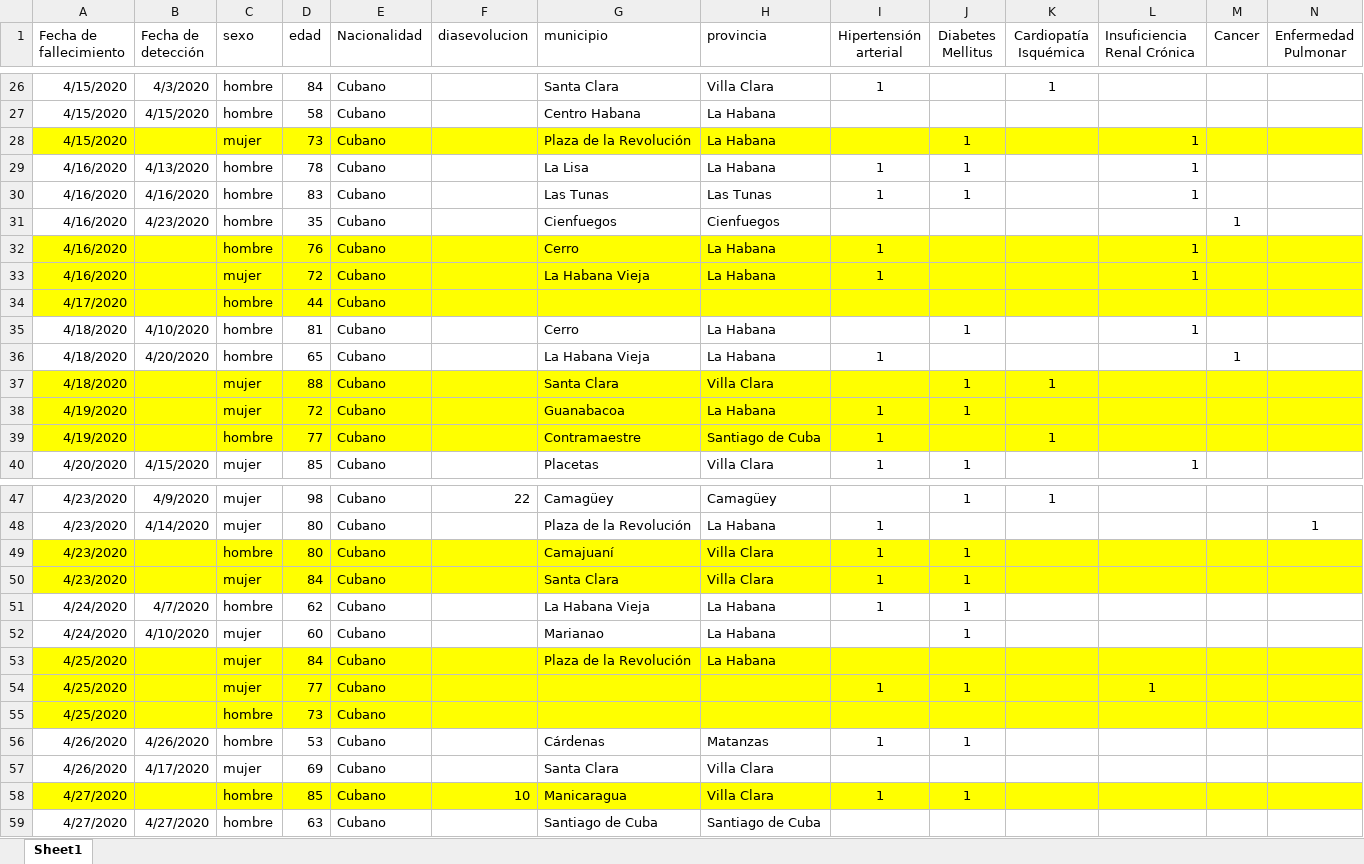
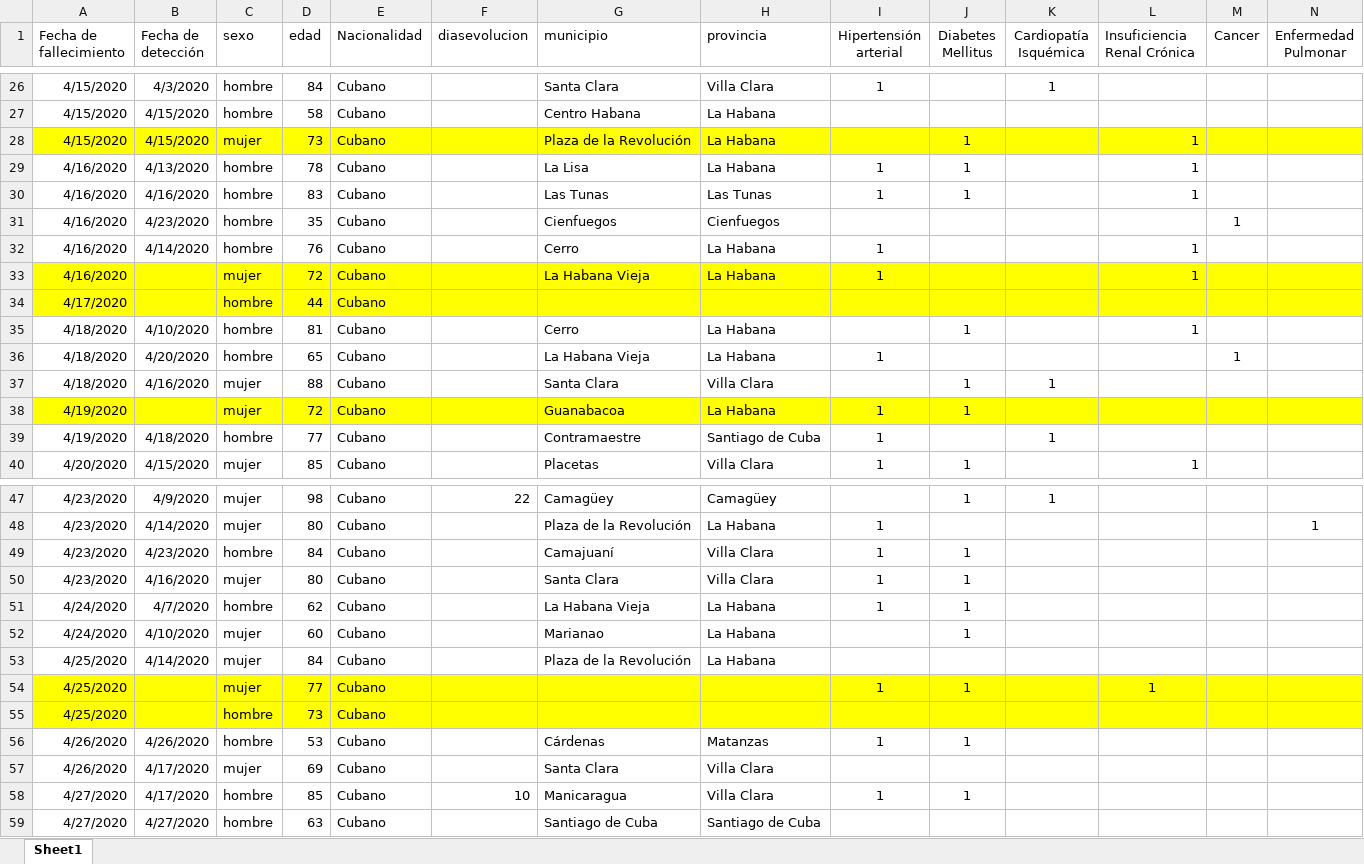
Before and after one commit to fr20587/covid19, an Excel workbook: data/muertes.xlsx, sheet Sheet1, drawn as a sheet; only a part is shown, gaps mark what is left out; values as stored, in another font and other column widths than the file's, no borders; table styles not drawn; the diff covers the shown part only; the diff names each change by its address in the sheet, - before the commit and + after, or states it on an @@ line.

```diff
--- a/data/muertes.xlsx (sheet Sheet1)
+++ b/data/muertes.xlsx (sheet Sheet1)
-B28 (Fecha de detección): (empty)
+B28 (Fecha de detección): 4/15/2020
-A32:N32 fill: #FFFF00
+A32:N32 fill: none
-B32 (Fecha de detección): (empty)
+B32 (Fecha de detección): 4/14/2020
-A37:N37 fill: #FFFF00
+A37:N37 fill: none
-B37 (Fecha de detección): (empty)
+B37 (Fecha de detección): 4/16/2020
-A39:N39 fill: #FFFF00
+A39:N39 fill: none
-B39 (Fecha de detección): (empty)
+B39 (Fecha de detección): 4/18/2020
-A49:N50 fill: #FFFF00
+A49:N50 fill: none
-B49 (Fecha de detección): (empty)
+B49 (Fecha de detección): 4/23/2020
-D49 (edad): 80
+D49 (edad): 84
-B50 (Fecha de detección): (empty)
+B50 (Fecha de detección): 4/16/2020
-D50 (edad): 84
+D50 (edad): 80
-A53:N53 fill: #FFFF00
+A53:N53 fill: none
-B53 (Fecha de detección): (empty)
+B53 (Fecha de detección): 4/14/2020
-A58:N58 fill: #FFFF00
+A58:N58 fill: none
-B58 (Fecha de detección): (empty)
+B58 (Fecha de detección): 4/17/2020
```
Also changed, not shown: 2 added rows and cell formats elsewhere in this sheet, 19 other files.
